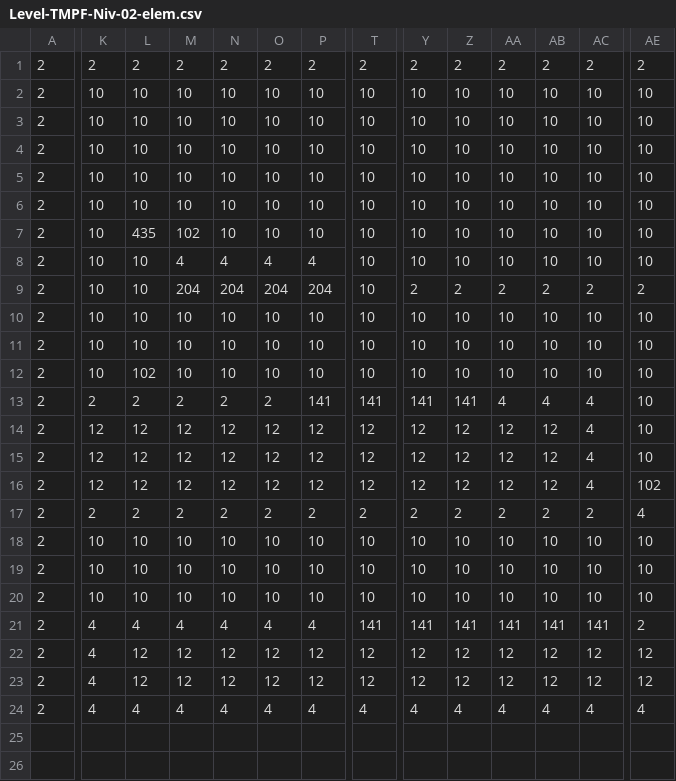
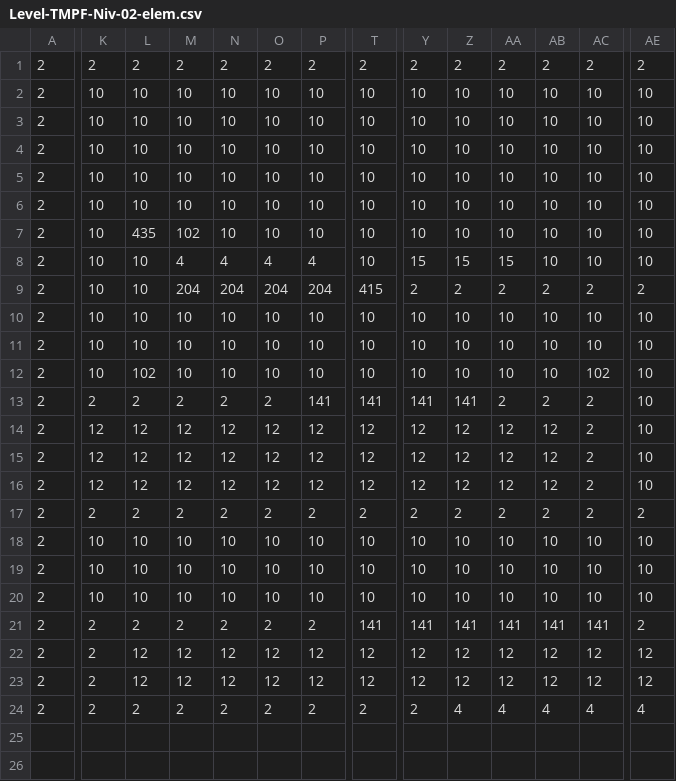
Before and after one commit to ChrisDal/ubiwmxn-game, a CSV file: WomxnDevelopUbisoftDemo/Assets/levels/Level-TMPF-Niv-02-elem.csv, drawn as a sheet; only a part is shown, gaps mark what is left out; rows hold the shown columns only; the diff covers the shown part only; the diff names each change by its address in the sheet, - before the commit and + after, or states it on an @@ line.

Commit message:
Level Design remove shortcut level2

```diff
--- a/WomxnDevelopUbisoftDemo/Assets/levels/Level-TMPF-Niv-02-elem.csv
+++ b/WomxnDevelopUbisoftDemo/Assets/levels/Level-TMPF-Niv-02-elem.csv
-Y8: 10
+Y8: 15
-Z8: 10
+Z8: 15
-AA8: 10
+AA8: 15
-T9: 10
+T9: 415
-AC12: 10
+AC12: 102
-AA13: 4
+AA13: 2
-AB13: 4
+AB13: 2
-AC13:AC16: 4
+AC13:AC16: 2
-AE16: 102
+AE16: 10
-AE17: 4
+AE17: 2
-K21:K24: 4
+K21:K24: 2
-L21: 4
+L21: 2
-M21: 4
+M21: 2
-N21: 4
+N21: 2
-O21: 4
+O21: 2
-P21: 4
+P21: 2
-L24: 4
+L24: 2
-M24: 4
+M24: 2
-N24: 4
+N24: 2
-O24: 4
+O24: 2
-P24: 4
+P24: 2
-T24: 4
+T24: 2
-Y24: 4
+Y24: 2
-row 25: (empty)
-row 26: (empty)
```
Also changed, not shown: 6 removed rows and 7 edited cells elsewhere in this file, WomxnDevelopUbisoftDemo/Assets/levels/Level-TMPF-Niv-02-tiles.csv.
